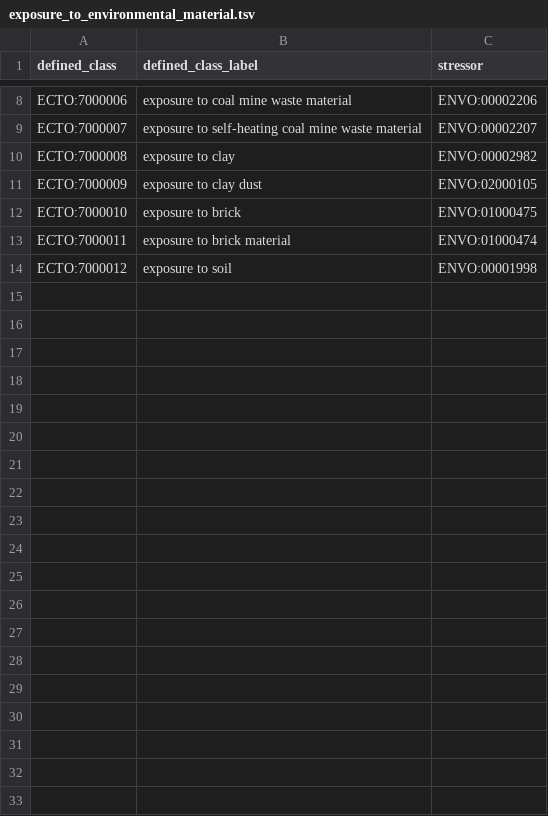
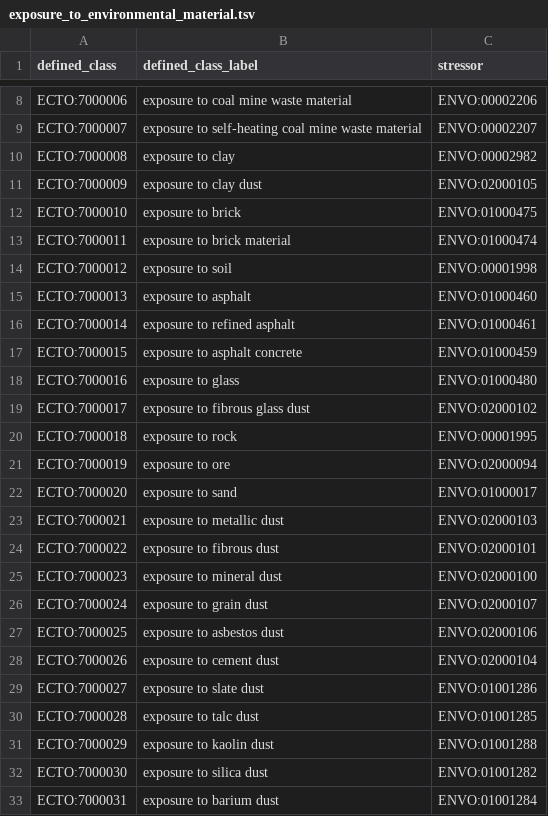
Before and after one commit to EnvironmentOntology/environmental-exposure-ontology, a TSV file: src/patterns/data/default/exposure_to_environmental_material.tsv, drawn as a sheet; only a part is shown, gaps mark what is left out; the diff covers the shown part only; the diff names each change by its address in the sheet, - before the commit and + after, or states it on an @@ line.

Commit message:
Update exposure_to_environmental_material.tsv

```diff
--- a/src/patterns/data/default/exposure_to_environmental_material.tsv
+++ b/src/patterns/data/default/exposure_to_environmental_material.tsv
+row 15: ECTO:7000013 | exposure to asphalt | ENVO:01000460
+row 16: ECTO:7000014 | exposure to refined asphalt | ENVO:01000461
+row 17: ECTO:7000015 | exposure to asphalt concrete | ENVO:01000459
+row 18: ECTO:7000016 | exposure to glass | ENVO:01000480
+row 19: ECTO:7000017 | exposure to fibrous glass dust | ENVO:02000102
+row 20: ECTO:7000018 | exposure to rock | ENVO:00001995
+row 21: ECTO:7000019 | exposure to ore | ENVO:02000094
+row 22: ECTO:7000020 | exposure to sand | ENVO:01000017
+row 23: ECTO:7000021 | exposure to metallic dust | ENVO:02000103
+row 24: ECTO:7000022 | exposure to fibrous dust | ENVO:02000101
+row 25: ECTO:7000023 | exposure to mineral dust | ENVO:02000100
+row 26: ECTO:7000024 | exposure to grain dust | ENVO:02000107
+row 27: ECTO:7000025 | exposure to asbestos dust | ENVO:02000106
+row 28: ECTO:7000026 | exposure to cement dust | ENVO:02000104
+row 29: ECTO:7000027 | exposure to slate dust | ENVO:01001286
+row 30: ECTO:7000028 | exposure to talc dust | ENVO:01001285
+row 31: ECTO:7000029 | exposure to kaolin dust | ENVO:01001288
+row 32: ECTO:7000030 | exposure to silica dust | ENVO:01001282
+row 33: ECTO:7000031 | exposure to barium dust | ENVO:01001284
```
Also changed, not shown: 31 added rows elsewhere in this file.
